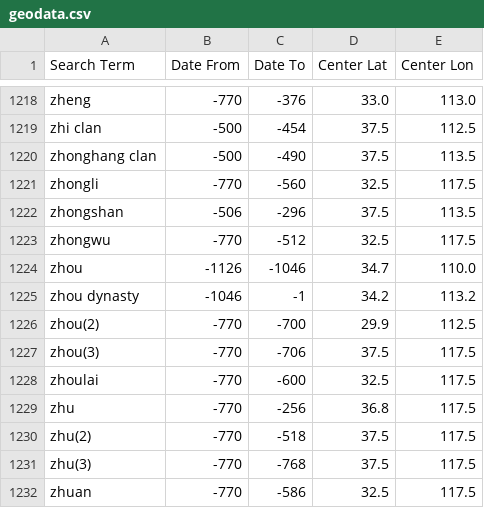
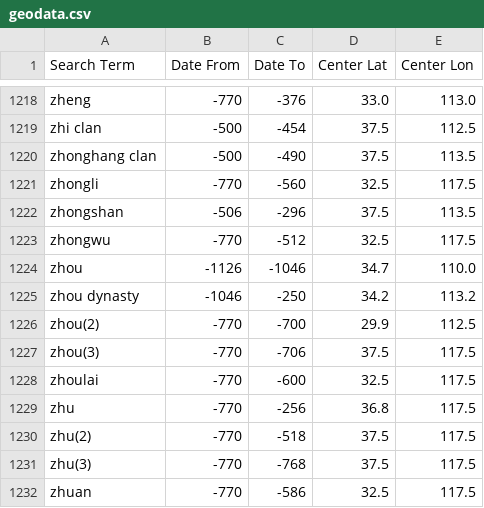
Before and after one commit to cgsoares49/historical-map-viewer, a CSV file: mapper/geodata.csv, drawn as a sheet; only a part is shown, gaps mark what is left out; the diff covers the shown part only.

```diff
--- a/mapper/geodata.csv
+++ b/mapper/geodata.csv
@@ -1224,3 +1224,3 @@ zhongwu,-770,-512,32.5,117.5
 zhou,-1126,-1046,34.7,110.0
-zhou dynasty,-1046,-1,34.2,113.2
+zhou dynasty,-1046,-250,34.2,113.2
 zhou(2),-770,-700,29.9,112.5
```
Also changed, not shown: 6 edited cells elsewhere in this file, 3 other files.
